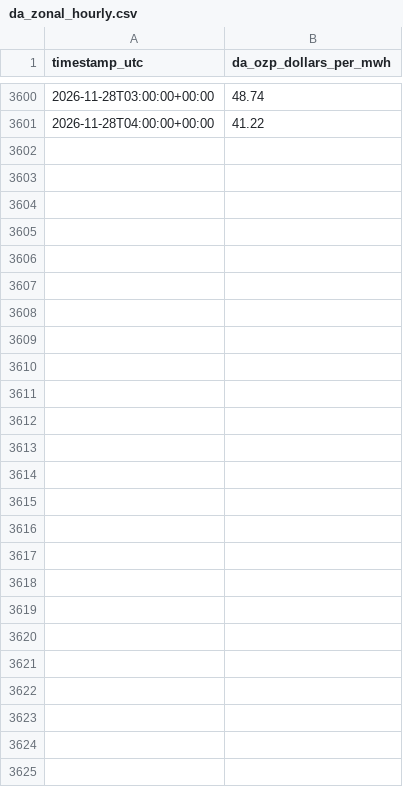
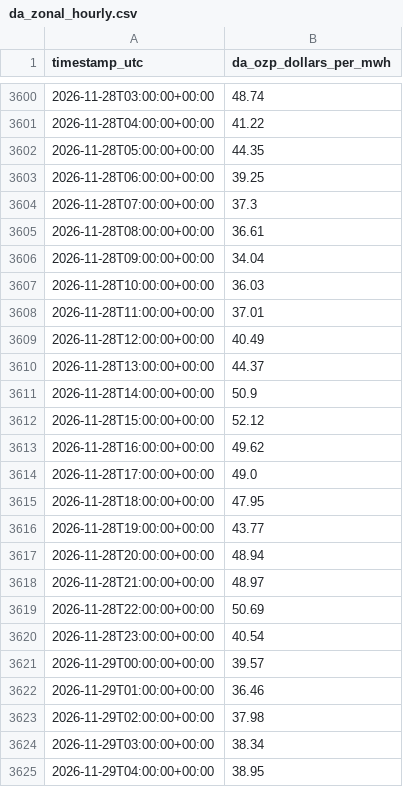
Before and after one commit to hrsslm/DER-monitor, a CSV file: data/processed/da_zonal_hourly.csv, drawn as a sheet; only a part is shown, gaps mark what is left out; the diff names each change by its address in the sheet, - before the commit and + after, or states it on an @@ line.

```diff
--- a/data/processed/da_zonal_hourly.csv
+++ b/data/processed/da_zonal_hourly.csv
+row 3602: 2026-11-28T05:00:00+00:00 | 44.35
+row 3603: 2026-11-28T06:00:00+00:00 | 39.25
+row 3604: 2026-11-28T07:00:00+00:00 | 37.3
+row 3605: 2026-11-28T08:00:00+00:00 | 36.61
+row 3606: 2026-11-28T09:00:00+00:00 | 34.04
+row 3607: 2026-11-28T10:00:00+00:00 | 36.03
+row 3608: 2026-11-28T11:00:00+00:00 | 37.01
+row 3609: 2026-11-28T12:00:00+00:00 | 40.49
+row 3610: 2026-11-28T13:00:00+00:00 | 44.37
+row 3611: 2026-11-28T14:00:00+00:00 | 50.9
+row 3612: 2026-11-28T15:00:00+00:00 | 52.12
+row 3613: 2026-11-28T16:00:00+00:00 | 49.62
+row 3614: 2026-11-28T17:00:00+00:00 | 49.0
+row 3615: 2026-11-28T18:00:00+00:00 | 47.95
+row 3616: 2026-11-28T19:00:00+00:00 | 43.77
+row 3617: 2026-11-28T20:00:00+00:00 | 48.94
+row 3618: 2026-11-28T21:00:00+00:00 | 48.97
+row 3619: 2026-11-28T22:00:00+00:00 | 50.69
+row 3620: 2026-11-28T23:00:00+00:00 | 40.54
+row 3621: 2026-11-29T00:00:00+00:00 | 39.57
+row 3622: 2026-11-29T01:00:00+00:00 | 36.46
+row 3623: 2026-11-29T02:00:00+00:00 | 37.98
+row 3624: 2026-11-29T03:00:00+00:00 | 38.34
+row 3625: 2026-11-29T04:00:00+00:00 | 38.95
```
Also changed, not shown: 2 other files.
